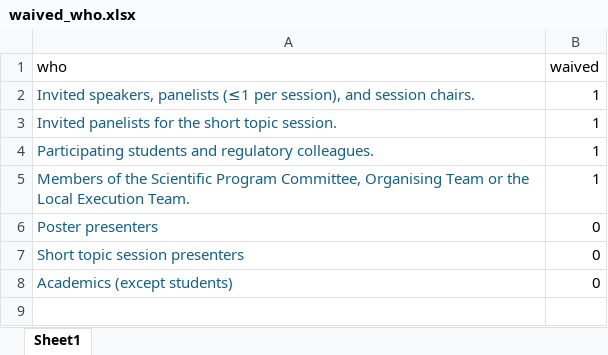
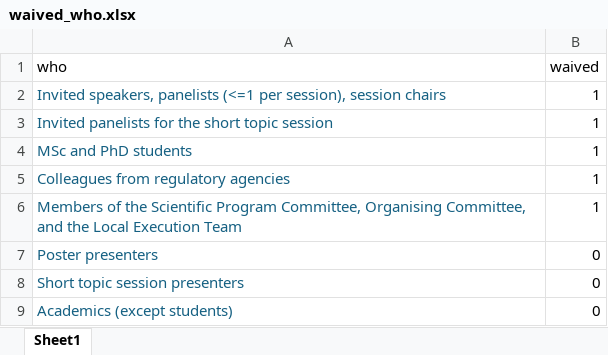
Before and after one commit to efspieurope/workshop, an Excel workbook: data/waived_who.xlsx, sheet Sheet1, drawn as a sheet; values as stored, in another font and other column widths than the file's, no borders; addresses are those after the commit; the diff names each change by its address in the sheet, - before the commit and + after, or states it on an @@ line.

```diff
--- a/data/waived_who.xlsx (sheet Sheet1)
+++ b/data/waived_who.xlsx (sheet Sheet1)
-A2 (who): …speakers, panelists (≤1 per session), and session chairs.
+A2 (who): …speakers, panelists (<=1 per session), session chairs
-A3 (who): …short topic session.
+A3 (who): …short topic session
+row 4: MSc and PhD students | 1
-A5 (who): Participating students and regulatory colleagues.
+A5 (who): Colleagues from regulatory agencies
-A6 (who): …Committee, Organising Team or the Local Execution Team.
+A6 (who): …Committee, Organising Committee, and the Local Execution Team
```
Also changed, not shown: data/data.xlsx, data/reimbursement.xlsx, 6 other files.
